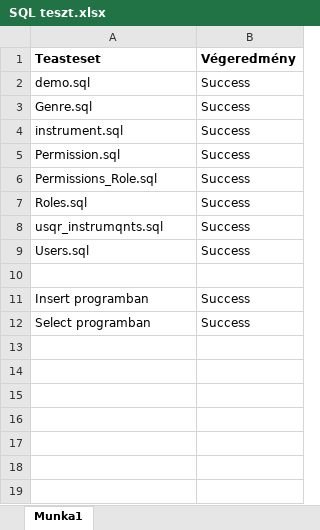
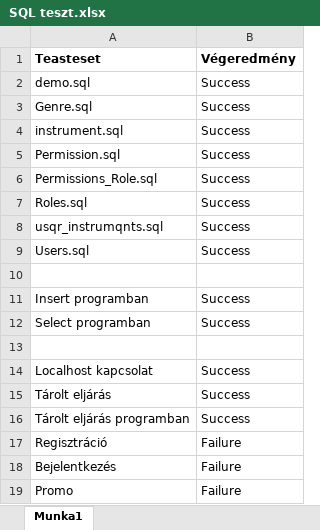
Before and after one commit to DudiVok/team4_afp1, an Excel workbook: Testjegyzőkönyv/SQL teszt.xlsx, sheet Munka1, drawn as a sheet; values as stored, in another font and other column widths than the file's, no borders; the diff names each change by its address in the sheet, - before the commit and + after, or states it on an @@ line.

Commit message:
Adatbázis connection, Tesztek

```diff
--- a/Testjegyzőkönyv/SQL teszt.xlsx (sheet Munka1)
+++ b/Testjegyzőkönyv/SQL teszt.xlsx (sheet Munka1)
+row 13: (empty)
+row 14: Localhost kapcsolat | Success
+row 15: Tárolt eljárás | Success
+row 16: Tárolt eljárás programban | Success
+row 17: Regisztráció | Failure
+row 18: Bejelentkezés | Failure
+row 19: Promo | Failure
```
Also changed, not shown: 7 other files.
